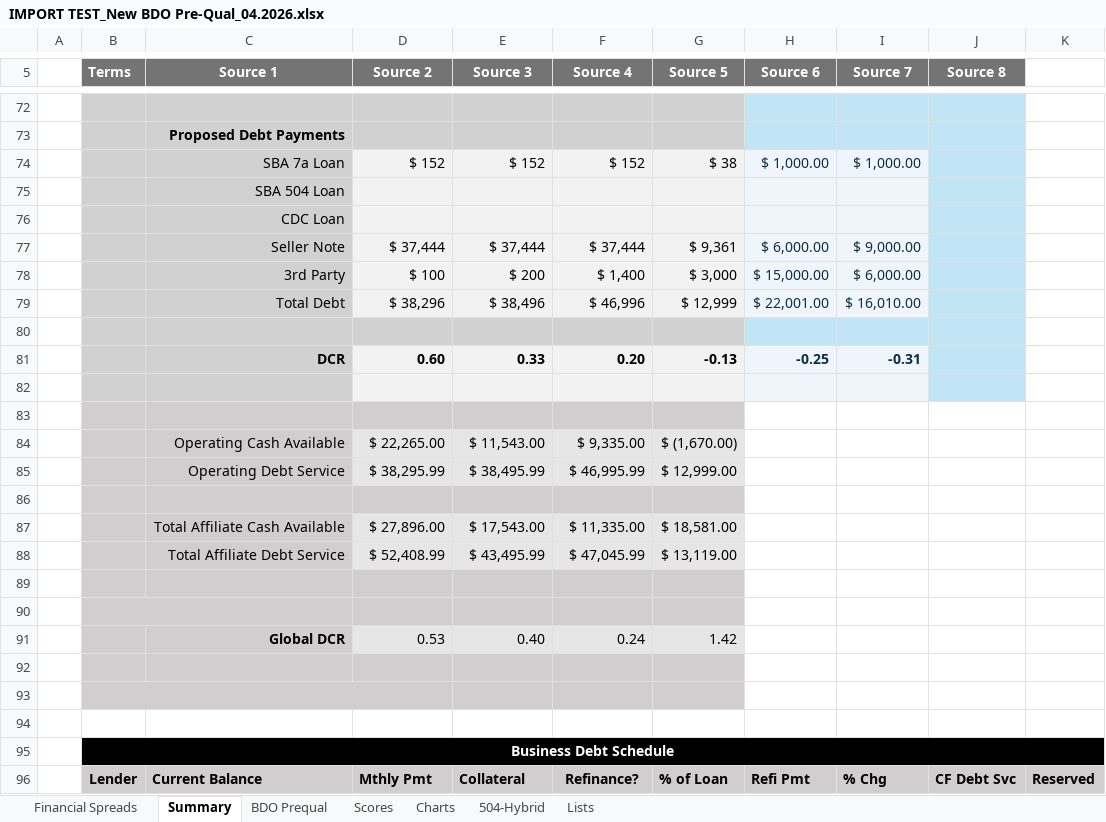
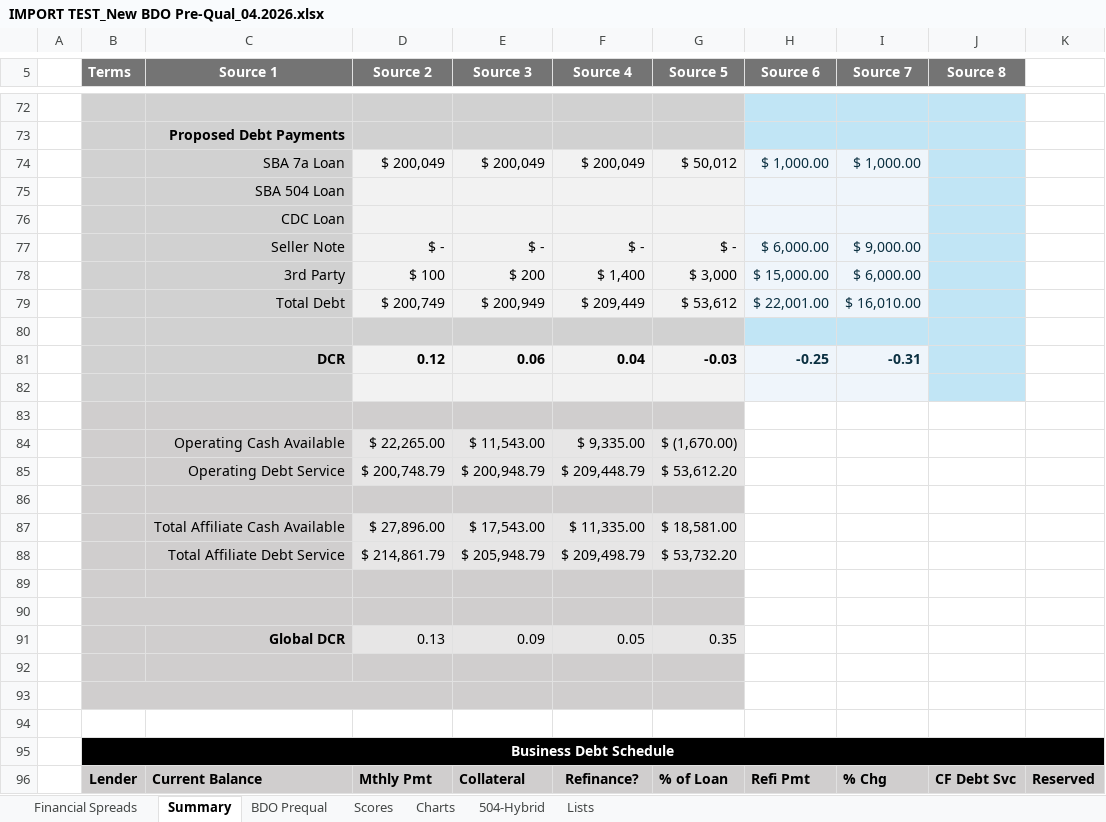
Before and after one commit to srachal-tectonic/BDO-App, an Excel workbook: sheets/IMPORT TEST_New BDO Pre-Qual_04.2026.xlsx, sheet Summary, drawn as a sheet; only a part is shown, gaps mark what is left out; values as stored, in another font and other column widths than the file's, no borders; conditional formats and table styles not drawn; removed rows and columns are numbered as before the commit, all else as after; the diff covers the shown part only; the diff names each change by its address in the sheet, - before the commit and + after, or states it on an @@ line.

Commit message:
Adds Mendix API data fetch, fixes Spreads N/A import, styling changes for smaller screens, new LoanStar Loan ID field.

```diff
--- a/sheets/IMPORT TEST_New BDO Pre-Qual_04.2026.xlsx (sheet Summary)
+++ b/sheets/IMPORT TEST_New BDO Pre-Qual_04.2026.xlsx (sheet Summary)
-row 74:  |  | SBA 7a Loan | $ 152 | $ 152 | $ 152 | $ 38 | $ 1,000.00 | $ 1,000.00
+row 74:  |  | SBA 7a Loan | $ 200,049 | $ 200,049 | $ 200,049 | $ 50,012 | $ 1,000.00 | $ 1,000.00
-row 77:  |  | Seller Note | $ 37,444 | $ 37,444 | $ 37,444 | $ 9,361 | $ 6,000.00 | $ 9,000.00
+row 77:  |  | Seller Note | $ - | $ - | $ - | $ - | $ 6,000.00 | $ 9,000.00
-row 79:  |  | Total Debt | $ 38,296 | $ 38,496 | $ 46,996 | $ 12,999 | $ 22,001.00 | $ 16,010.00
+row 79:  |  | Total Debt | $ 200,749 | $ 200,949 | $ 209,449 | $ 53,612 | $ 22,001.00 | $ 16,010.00
-row 81:  |  | DCR | 0.60 | 0.33 | 0.20 | -0.13 | -0.25 | -0.31
+row 81:  |  | DCR | 0.12 | 0.06 | 0.04 | -0.03 | -0.25 | -0.31
-row 85:  |  | Operating Debt Service | $ 38,295.99 | $ 38,495.99 | $ 46,995.99 | $ 12,999.00
+row 85:  |  | Operating Debt Service | $ 200,748.79 | $ 200,948.79 | $ 209,448.79 | $ 53,612.20
-row 88:  |  | Total Affiliate Debt Service | $ 52,408.99 | $ 43,495.99 | $ 47,045.99 | $ 13,119.00
+row 88:  |  | Total Affiliate Debt Service | $ 214,861.79 | $ 205,948.79 | $ 209,498.79 | $ 53,732.20
-row 91:  |  | Global DCR | 0.53 | 0.40 | 0.24 | 1.42
+row 91:  |  | Global DCR | 0.13 | 0.09 | 0.05 | 0.35
```
Also changed, not shown: 17 added rows, 17 removed rows and 24 edited cells elsewhere in this sheet, sheet BDO Prequal, sheet Charts, sheet Financial Spreads, 3 other files.
